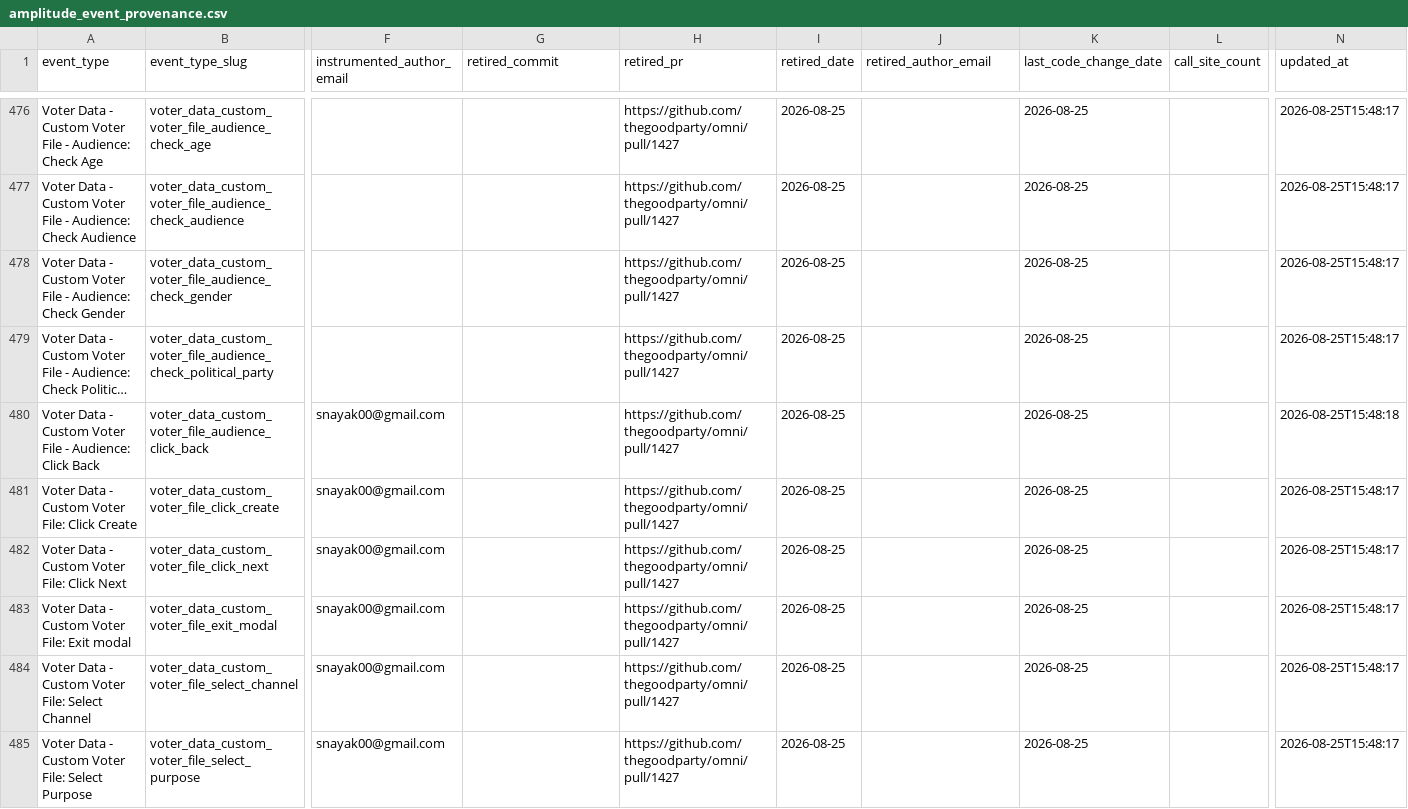
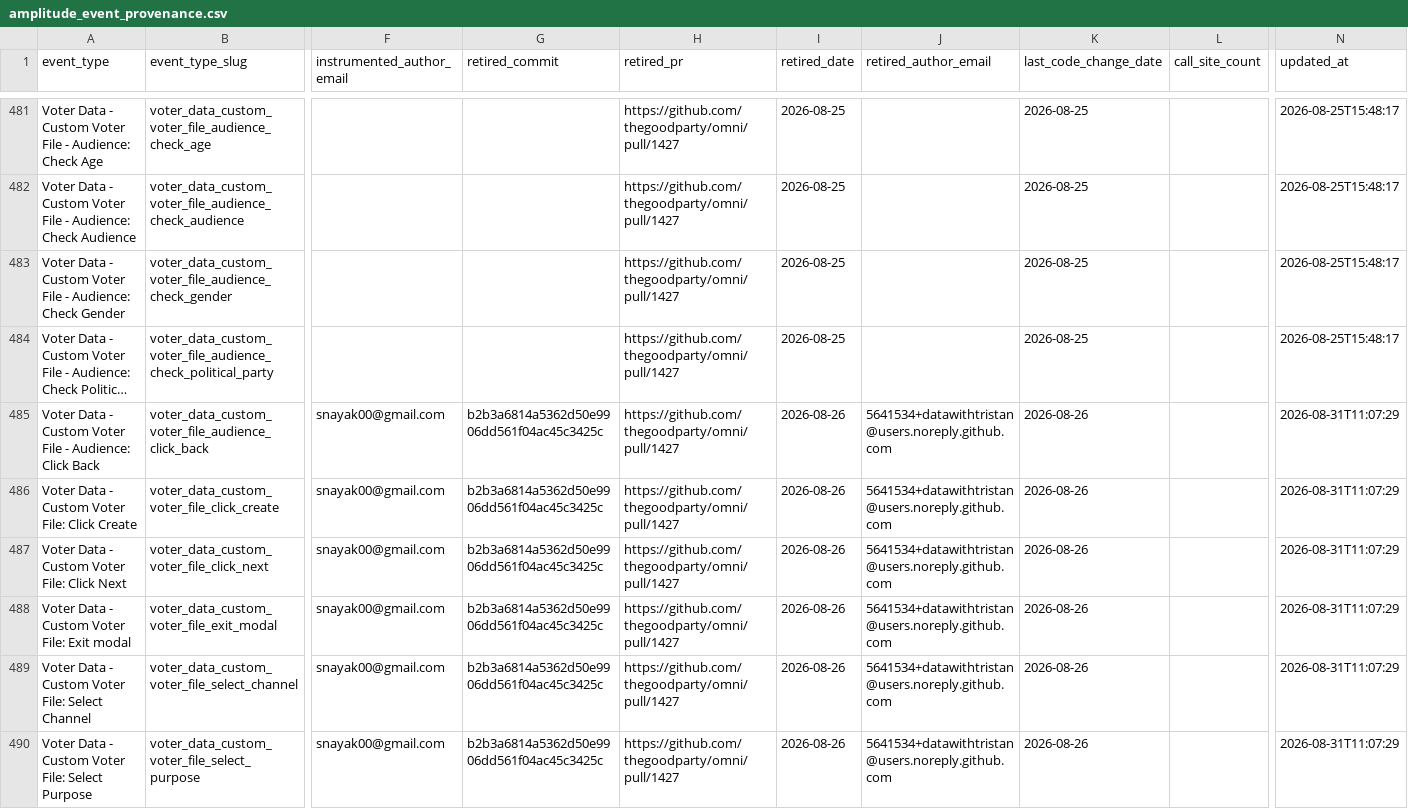
Before and after one commit to thegoodparty/omni, a CSV file: packages/runbooks/scripts/python/instrumentation_data/amplitude_event_provenance.csv, drawn as a sheet; only a part is shown, gaps mark what is left out; long unchanged cells end in …; addresses are those after the commit; the diff covers the shown part only; the diff names each change by its address in the sheet, - before the commit and + after, or states it on an @@ line.

```diff
--- a/packages/runbooks/scripts/python/instrumentation_data/amplitude_event_provenance.csv
+++ b/packages/runbooks/scripts/python/instrumentation_data/amplitude_event_provenance.csv
-G485:G490 (retired_commit): (empty)
+G485:G490 (retired_commit): b2b3a6814a5362d50e9906dd561f04ac45c3425c
-I485:I490 (retired_date): 2026-08-25
+I485:I490 (retired_date): 2026-08-26
-J485:J490 (retired_author_email): (empty)
+J485:J490 (retired_author_email): 5641534+datawithtristan@users.noreply.github.com
-K485:K490 (last_code_change_date): 2026-08-25
+K485:K490 (last_code_change_date): 2026-08-26
-N485 (updated_at): 2026-08-25T15:48:18
+N485 (updated_at): 2026-08-31T11:07:29
-N486:N490 (updated_at): 2026-08-25T15:48:17
+N486:N490 (updated_at): 2026-08-31T11:07:29
```
Also changed, not shown: 7 added rows and 72 edited cells elsewhere in this file, 5 other files.
